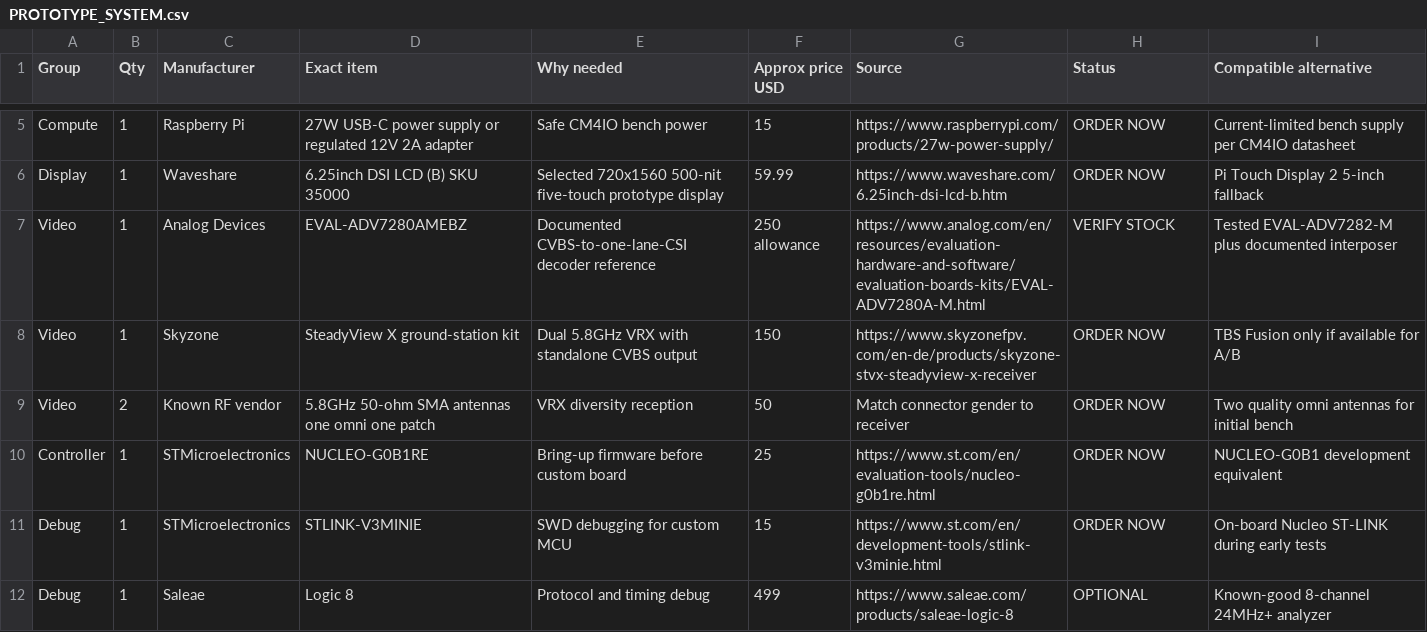
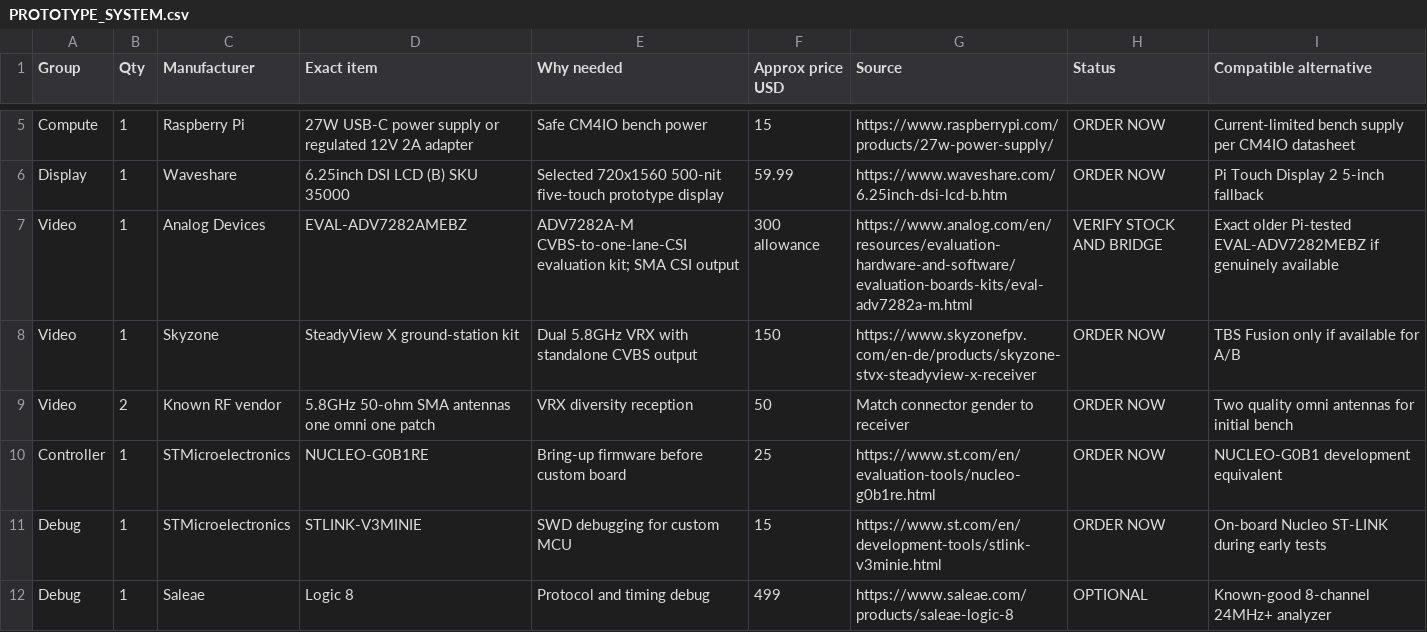
Before and after one commit to wiekstras/FpvDeck, a CSV file: hardware/bom/PROTOTYPE_SYSTEM.csv, drawn as a sheet; only a part is shown, gaps mark what is left out.

Commit message:
docs(video): correct decoder EVM procurement path

```diff
--- a/hardware/bom/PROTOTYPE_SYSTEM.csv
+++ b/hardware/bom/PROTOTYPE_SYSTEM.csv
@@ -6,3 +6,3 @@ Compute,1,Raspberry Pi,27W USB-C power supply or regulated 12V 2A adapter,Safe C
 Display,1,Waveshare,6.25inch DSI LCD (B) SKU 35000,Selected 720x1560 500-nit five-touch prototype display,59.99,https://www.waveshare.com/6.25inch-dsi-lcd-b.htm,ORDER NOW,Pi Touch Display 2 5-inch fallback
-Video,1,Analog Devices,EVAL-ADV7280AMEBZ,Documented CVBS-to-one-lane-CSI decoder reference,250 allowance,https://www.analog.com/en/resources/evaluation-hardware-and-software/evaluation-boards-kits/EVAL-ADV7280A-M.html,VERIFY STOCK,Tested EVAL-ADV7282-M plus documented interposer
+Video,1,Analog Devices,EVAL-ADV7282AMEBZ,ADV7282A-M CVBS-to-one-lane-CSI evaluation kit; SMA CSI output,300 allowance,https://www.analog.com/en/resources/evaluation-hardware-and-software/evaluation-boards-kits/eval-adv7282a-m.html,VERIFY STOCK AND BRIDGE,Exact older Pi-tested EVAL-ADV7282MEBZ if genuinely available
 Video,1,Skyzone,SteadyView X ground-station kit,Dual 5.8GHz VRX with standalone CVBS output,150,https://www.skyzonefpv.com/en-de/products/skyzone-stvx-steadyview-x-receiver,ORDER NOW,TBS Fusion only if available for A/B
```
Also changed, not shown: 11 other files.
